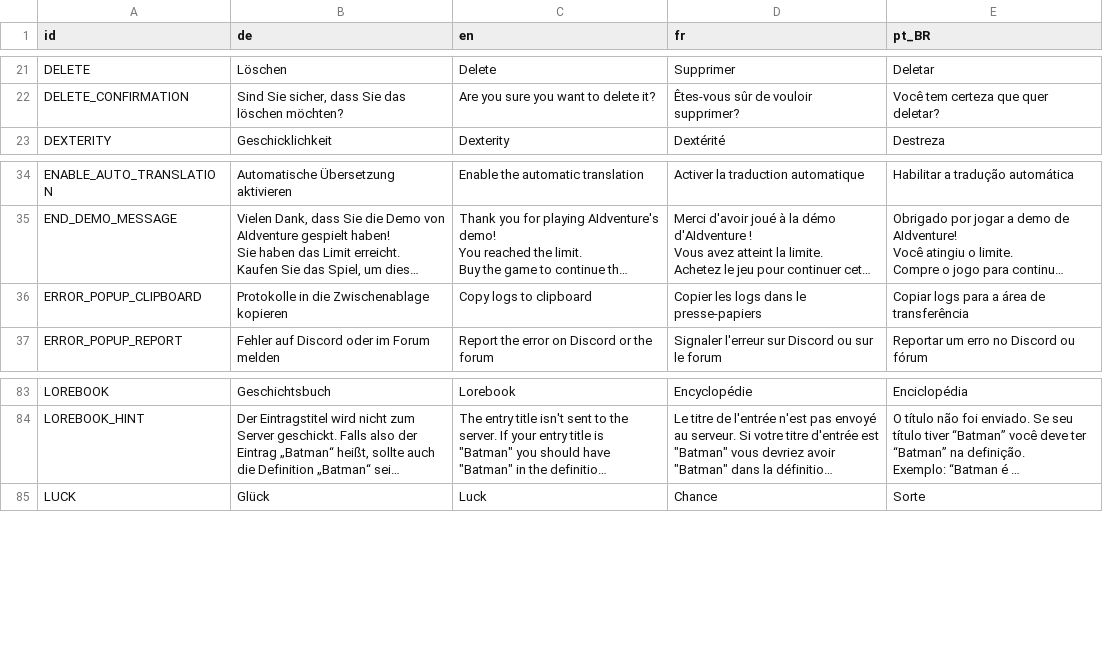
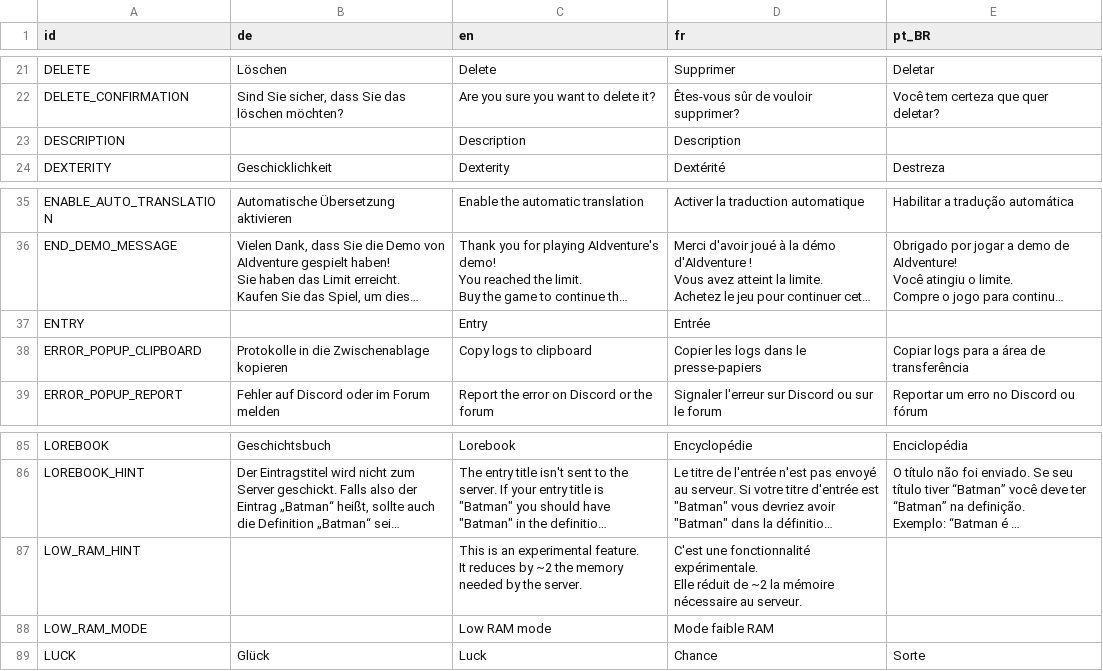
Before and after one commit to LyaaaaaGames/AIdventure_Localization, a CSV file: localizations.csv, drawn as a sheet; only a part is shown, gaps mark what is left out; long unchanged cells end in …; ↵ is a line break in a cell; the diff names each change by its address in the sheet, - before the commit and + after, or states it on an @@ line.

Commit message:
Added a few keys
Added the following keys:
- LOW_RAM_HINT
- LOW_RAM_MODE
- ENTRY
- DESCRIPTION

```diff
--- a/localizations.csv
+++ b/localizations.csv
+row 23: DESCRIPTION |  | Description | Description
+row 37: ENTRY |  | Entry | Entrée
+row 87: LOW_RAM_HINT |  | This is an experimental feature. ↵ It reduces by ~2 the memory needed by the server. | C'est une fonctionnalité expérimentale. ↵ Elle réduit de ~2 la mémoire nécessaire au serveur.
+row 88: LOW_RAM_MODE |  | Low RAM mode | Mode faible RAM
```
